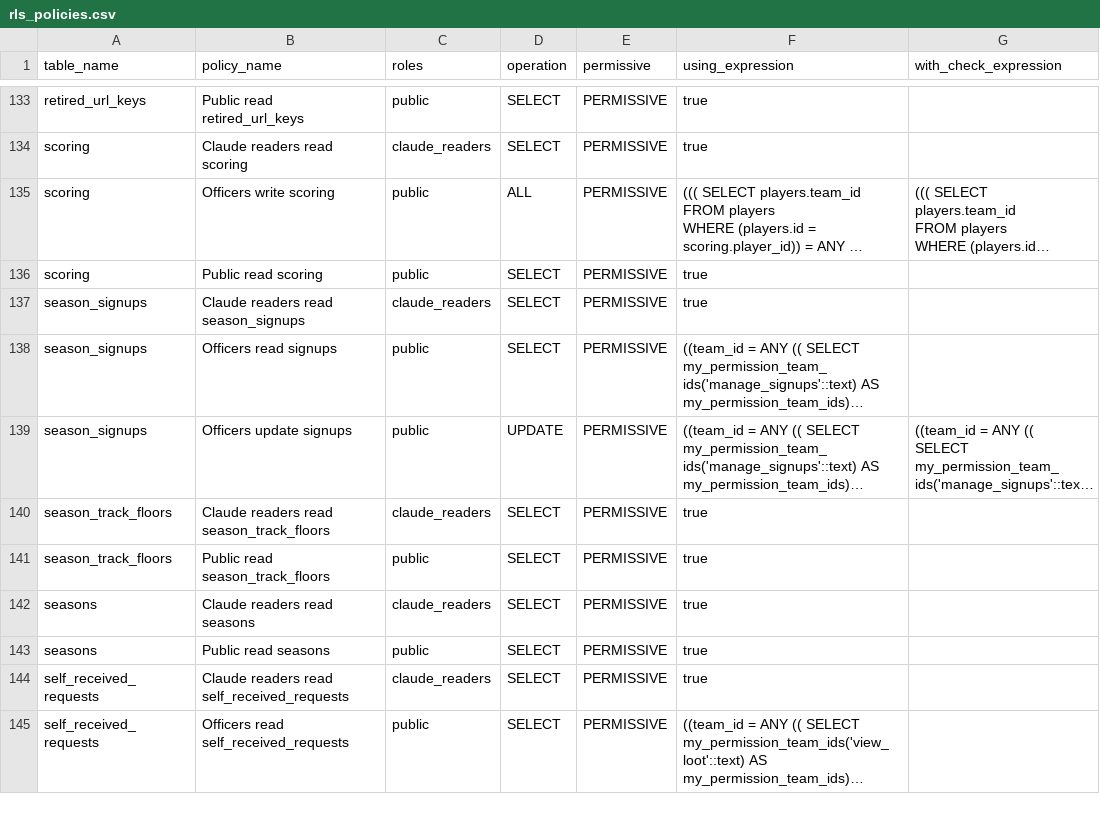
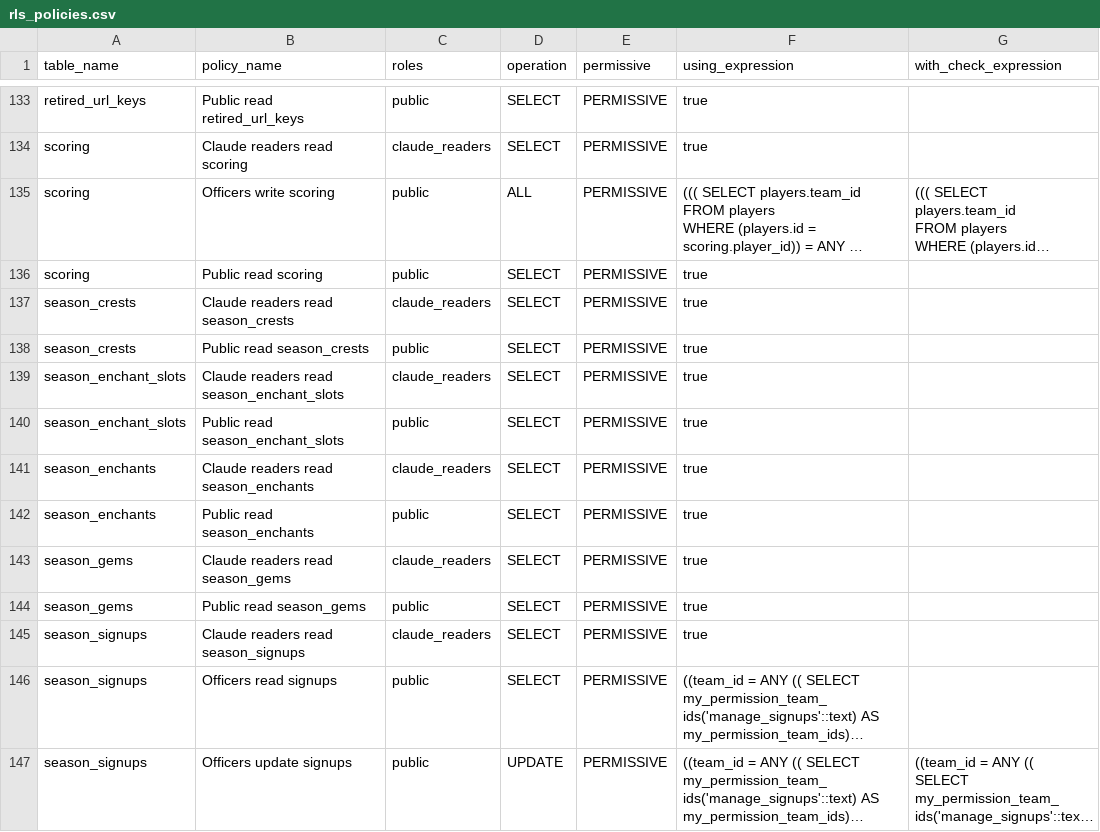
Before and after one commit to katogaming88/WGA-Raid-Hub, a CSV file: docs/rls_policies.csv, drawn as a sheet; only a part is shown, gaps mark what is left out; the shorter side is filled out with more unchanged rows; long unchanged cells end in …; the diff names each change by its address in the sheet, - before the commit and + after, or states it on an @@ line.

```diff
--- a/docs/rls_policies.csv
+++ b/docs/rls_policies.csv
+row 137: season_crests | Claude readers read season_crests | claude_readers | SELECT | PERMISSIVE | true
+row 138: season_crests | Public read season_crests | public | SELECT | PERMISSIVE | true
+row 139: season_enchant_slots | Claude readers read season_enchant_slots | claude_readers | SELECT | PERMISSIVE | true
+row 140: season_enchant_slots | Public read season_enchant_slots | public | SELECT | PERMISSIVE | true
+row 141: season_enchants | Claude readers read season_enchants | claude_readers | SELECT | PERMISSIVE | true
+row 142: season_enchants | Public read season_enchants | public | SELECT | PERMISSIVE | true
+row 143: season_gems | Claude readers read season_gems | claude_readers | SELECT | PERMISSIVE | true
+row 144: season_gems | Public read season_gems | public | SELECT | PERMISSIVE | true
```
Also changed, not shown: 25 other files.
